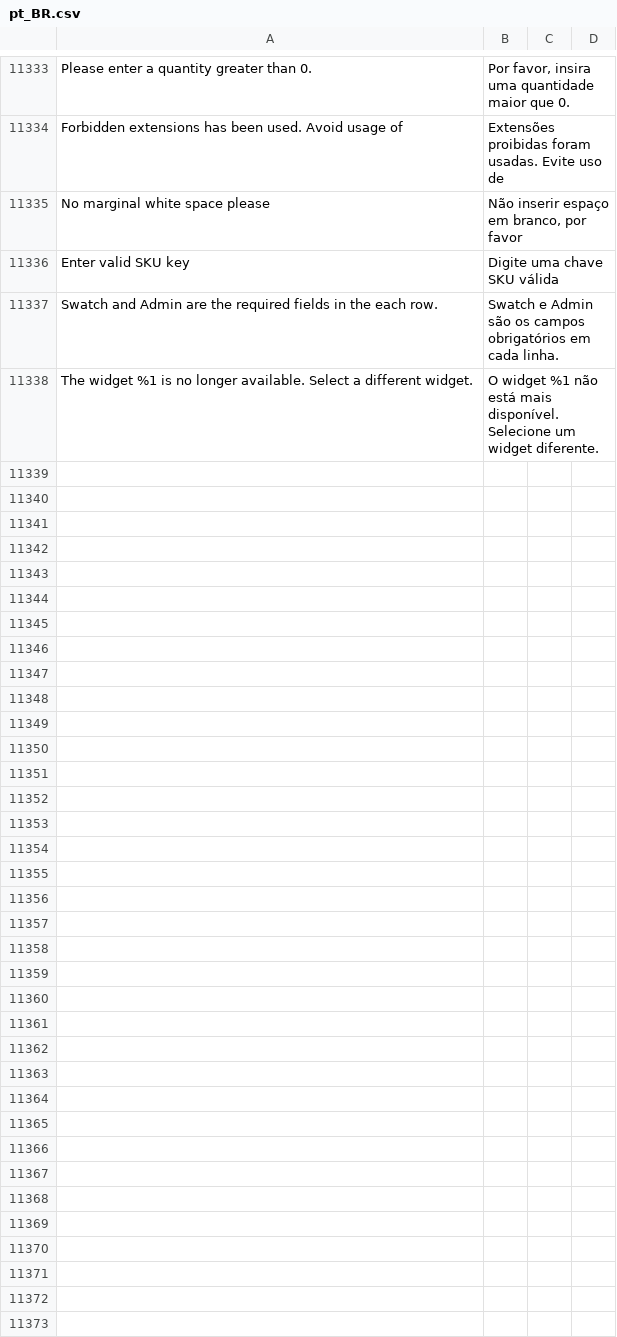
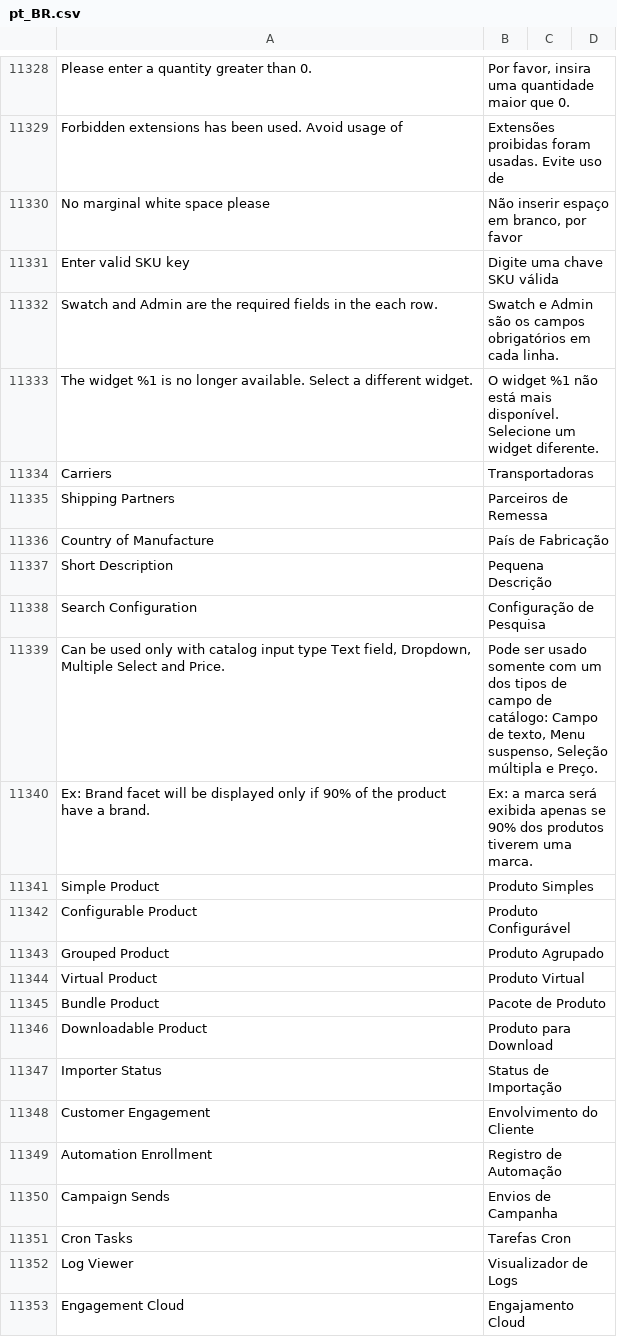
Before and after one commit to rafaelstz/traducao_magento2_pt_br, a CSV file: pt_BR.csv, drawn as a sheet; only a part is shown, gaps mark what is left out; the diff covers the shown part only; the diff names each change by its address in the sheet, - before the commit and + after, or states it on an @@ line.

```diff
--- a/pt_BR.csv
+++ b/pt_BR.csv
+row 11334: Carriers | Transportadoras
+row 11335: Shipping Partners | Parceiros de Remessa
+row 11336: Country of Manufacture | País de Fabricação
+row 11337: Short Description | Pequena Descrição
+row 11338: Search Configuration | Configuração de Pesquisa
+row 11339: Can be used only with catalog input type Text field, Dropdown, Multiple Select and Price. | Pode ser usado somente com um dos tipos de campo de catálogo: Campo de texto, Menu suspenso, Seleção múltipla e Preço.
+row 11340: Ex: Brand facet will be displayed only if 90% of the product have a brand. | Ex: a marca será exibida apenas se 90% dos produtos tiverem uma marca.
+row 11341: Simple Product | Produto Simples
+row 11342: Configurable Product | Produto Configurável
+row 11343: Grouped Product | Produto Agrupado
+row 11344: Virtual Product | Produto Virtual
+row 11345: Bundle Product | Pacote de Produto
+row 11346: Downloadable Product | Produto para Download
+row 11347: Importer Status | Status de Importação
+row 11348: Customer Engagement | Envolvimento do Cliente
+row 11349: Automation Enrollment | Registro de Automação
+row 11350: Campaign Sends | Envios de Campanha
+row 11351: Cron Tasks | Tarefas Cron
+row 11352: Log Viewer | Visualizador de Logs
+row 11353: Engagement Cloud | Engajamento Cloud
```
Also changed, not shown: 23 added rows, 6 removed rows and 23 edited cells elsewhere in this file.
